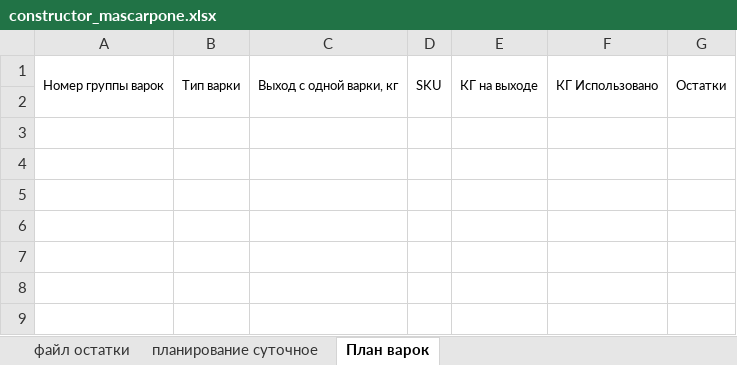
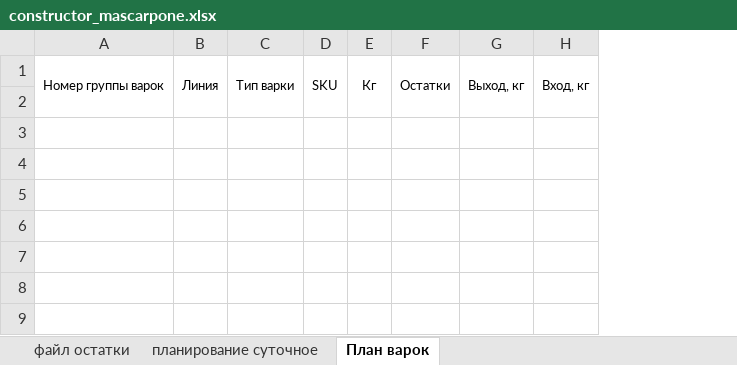
Before and after one commit to nkrokhmal/umalat, an Excel workbook: app/data/static/templates/constructor_mascarpone.xlsx, sheet План варок, drawn as a sheet; only a part is shown; values as stored, in another font and other column widths than the file's, no borders; conditional formats not drawn; removed rows and columns are numbered as before the commit, all else as after; the diff names each change by its address in the sheet, - before the commit and + after, or states it on an @@ line.

```diff
--- a/app/data/static/templates/constructor_mascarpone.xlsx (sheet План варок)
+++ b/app/data/static/templates/constructor_mascarpone.xlsx (sheet План варок)
+column B, row 1: Линия
-column C, row 1: Выход с одной варки, кг
-column E, row 1: КГ на выходе
-column F, row 1: КГ Использовано
+column E, row 1: Кг
+column G, row 1: Выход, кг
@@ column H unhidden, row 1: Вход, кг @@
```
Also changed, not shown: formulas that keep their value, hidden cells, app/data/static/params/mascarpone.xlsx, 14 other files.
